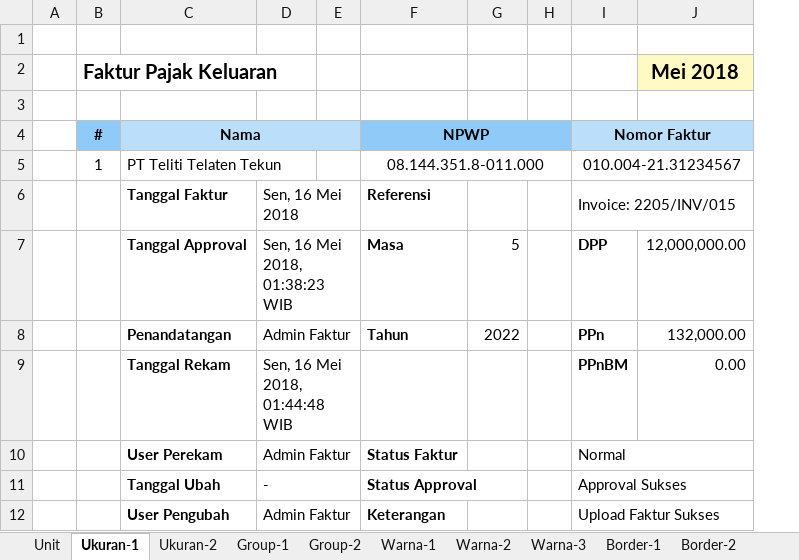
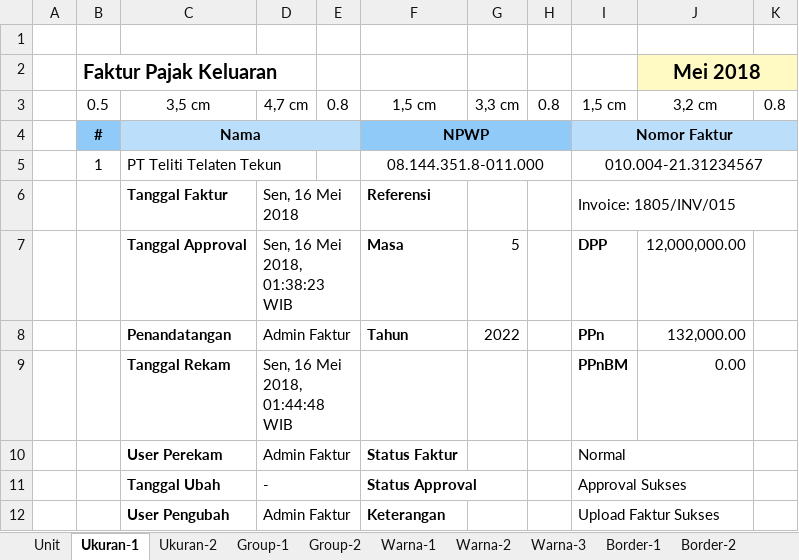
Before and after one commit to epsi-rns/akutidaktahu, an Excel workbook: assets/posts/tatausaha/2018/06/02-format.xlsx, sheet Ukuran-1, drawn as a sheet; values as stored, in another font and other column widths than the file's, no borders; removed rows and columns are numbered as before the commit, all else as after; the diff names each change by its address in the sheet, - before the commit and + after, or states it on an @@ line.

Commit message:
Article: Lembar Kerja: Format: Supported Images

```diff
--- a/assets/posts/tatausaha/2018/06/02-format.xlsx (sheet Ukuran-1)
+++ b/assets/posts/tatausaha/2018/06/02-format.xlsx (sheet Ukuran-1)
-column E, empty
+column E, row 3: 0.8
-column H, empty
+column H, row 3: 0.8
+column K, row 3: 0.8
+J2:K2 merged
-row 3: (empty)
+row 3:  | 0.5 | 3,5 cm | 4,7 cm | 0.8 | 1,5 cm | 3,3 cm | 0.8 | 1,5 cm | 3,2 cm | 0.8
-I6: Invoice: 2205/INV/015
+I6: Invoice: 1805/INV/015
```
Also changed, not shown: sheet Ukuran-2, sheet Group-1, formulas that keep their value, 41 other files.
